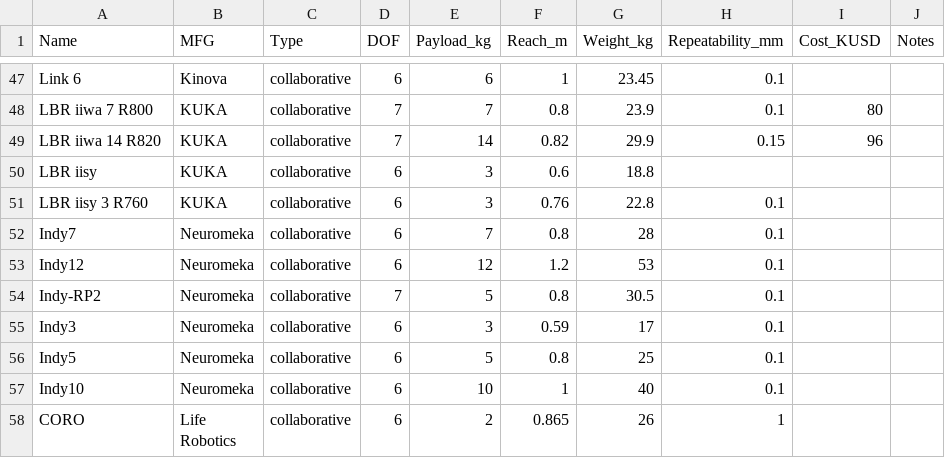
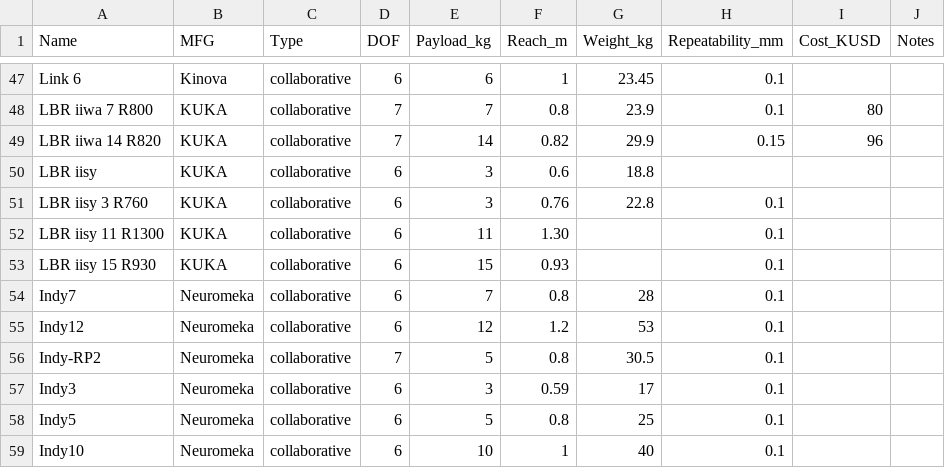
Before and after one commit to mdicicco/robot_arm_data, a CSV file: data/robot_arm_data.csv, drawn as a sheet; only a part is shown, gaps mark what is left out; the shorter side is filled out with more unchanged rows; the diff names each change by its address in the sheet, - before the commit and + after, or states it on an @@ line.

Commit message:
adding additional iisy robots, missing unit mass

```diff
--- a/data/robot_arm_data.csv
+++ b/data/robot_arm_data.csv
+row 52: LBR iisy 11 R1300 | KUKA | collaborative | 6 | 11 | 1.30 |  | 0.1
+row 53: LBR iisy 15 R930 | KUKA | collaborative | 6 | 15 | 0.93 |  | 0.1
```
